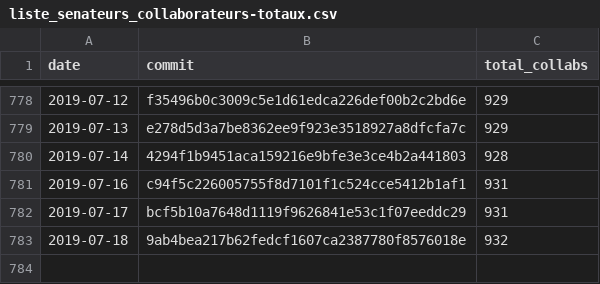
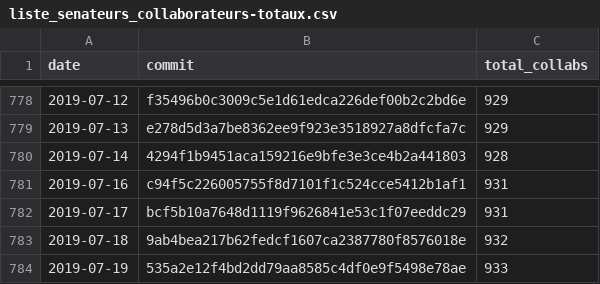
Before and after one commit to regardscitoyens/Collaborateurs-Parlement, a CSV file: data/liste_senateurs_collaborateurs-totaux.csv, drawn as a sheet; only a part is shown, gaps mark what is left out.

```diff
--- a/data/liste_senateurs_collaborateurs-totaux.csv
+++ b/data/liste_senateurs_collaborateurs-totaux.csv
@@ -783 +783,2 @@ date,commit,total_collabs
 2019-07-18,9ab4bea217b62fedcf1607ca2387780f8576018e,932
+2019-07-19,535a2e12f4bd2dd79aa8585c4df0e9f5498e78ae,933
```
Also changed, not shown: data/liste_deputes_collaborateurs-totaux.csv.
